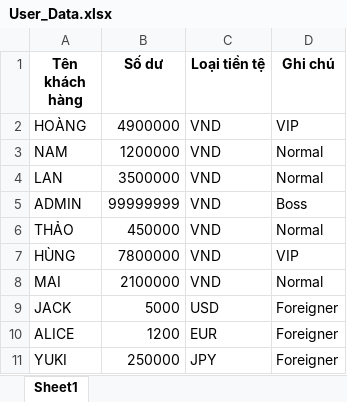
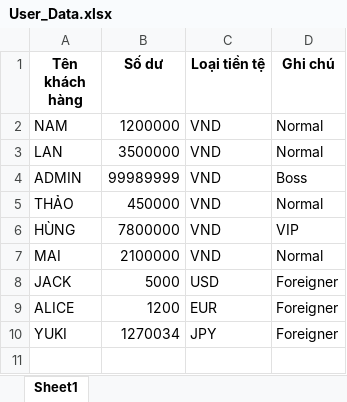
Before and after one commit to HH-Hoan08/Test, an Excel workbook: User_Data.xlsx, sheet Sheet1, drawn as a sheet; values as stored, in another font and other column widths than the file's, no borders; removed rows and columns are numbered as before the commit, all else as after; the diff names each change by its address in the sheet, - before the commit and + after, or states it on an @@ line.

```diff
--- a/User_Data.xlsx (sheet Sheet1)
+++ b/User_Data.xlsx (sheet Sheet1)
-row 2: HOÀNG | 4900000 | VND | VIP
-B4 (Số dư): 99999999
+B4 (Số dư): 99989999
-B10 (Số dư): 250000
+B10 (Số dư): 1270034
```
Also changed, not shown: 4 other files.
